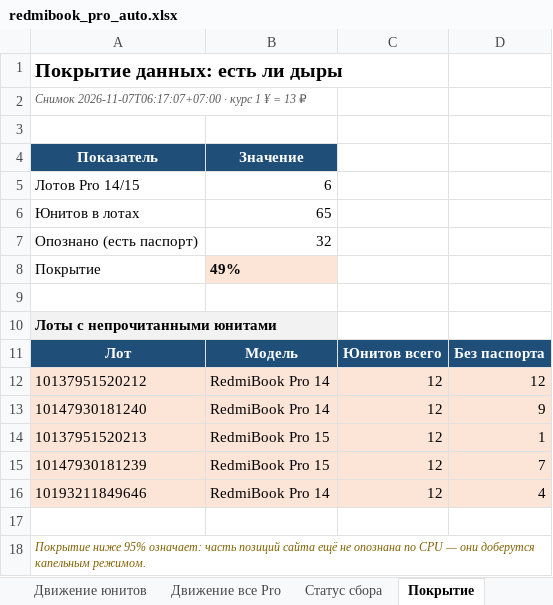
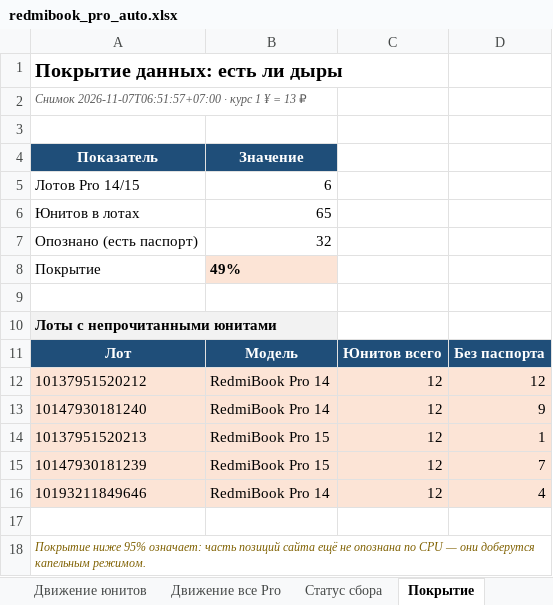
Before and after one commit to usmniko-spec/jd-laptops, an Excel workbook: redmibook_pro_auto.xlsx, sheet Покрытие, drawn as a sheet; values as stored, in another font and other column widths than the file's, no borders; the diff names each change by its address in the sheet, - before the commit and + after, or states it on an @@ line.

```diff
--- a/redmibook_pro_auto.xlsx (sheet Покрытие)
+++ b/redmibook_pro_auto.xlsx (sheet Покрытие)
-A2: Снимок 2026-11-07T06:17:07+07:00 · курс…
+A2: Снимок 2026-11-07T06:51:57+07:00 · курс…
```
Also changed, not shown: sheet Динамика, sheet Статус сбора, sheet Сводка, sheet Ultra (все версии), 2 other files.
